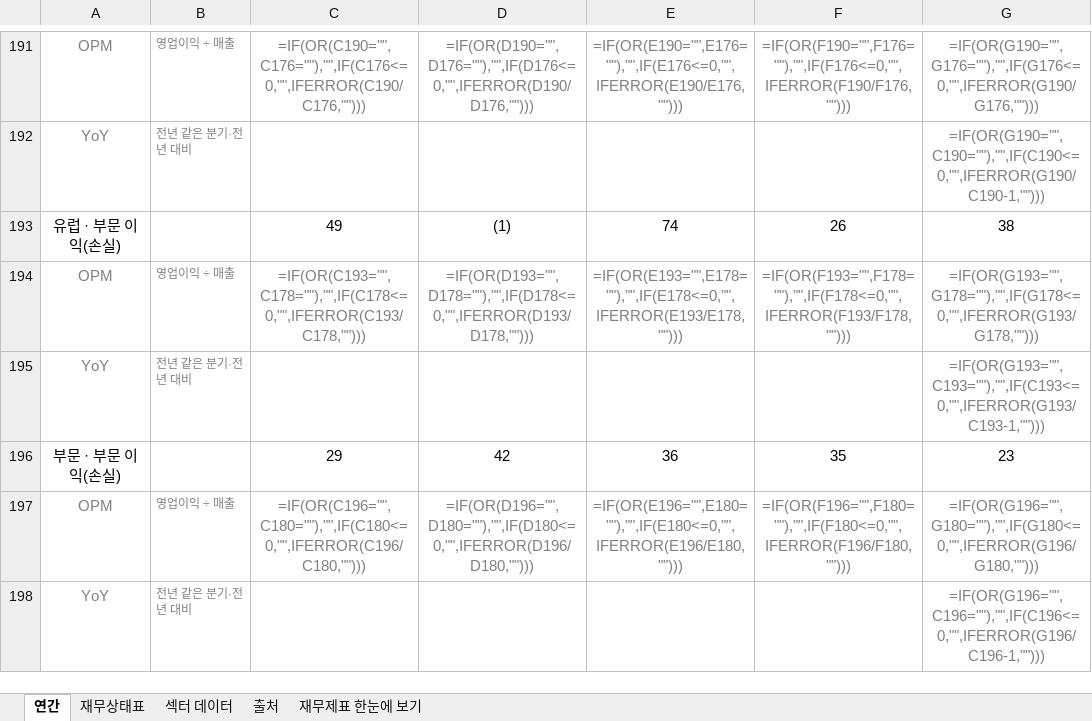
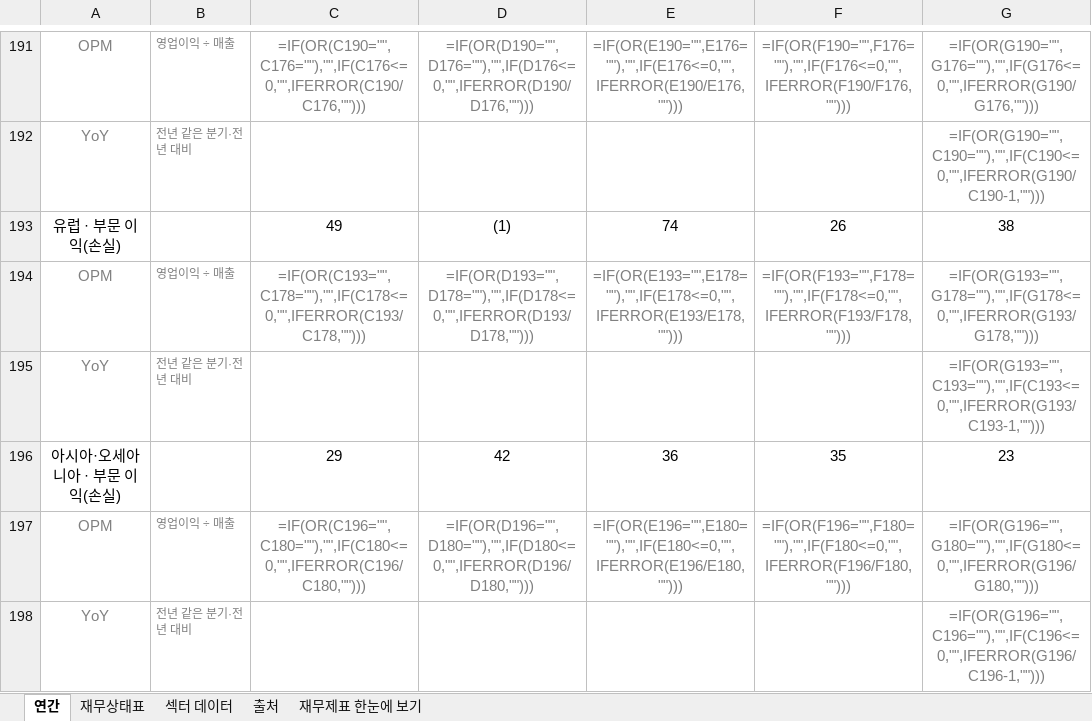
Before and after one commit to minwook1011/earnings-screener, an Excel workbook: docs/data/jp/xlsx/6820.xlsx, sheet 연간, drawn as a sheet; only a part is shown, gaps mark what is left out; values as stored, in another font and other column widths than the file's, no borders; formulas without a stored value are shown as written; the diff covers the shown part only; the diff names each change by its address in the sheet, - before the commit and + after, or states it on an @@ line.

```diff
--- a/docs/data/jp/xlsx/6820.xlsx (sheet 연간)
+++ b/docs/data/jp/xlsx/6820.xlsx (sheet 연간)
-A196: 부문 · 부문 이익(손실)
+A196: 아시아·오세아니아 · 부문 이익(손실)
```
Also changed, not shown: 5 edited cells elsewhere in this sheet, sheet 재무상태표, 1 other file.
